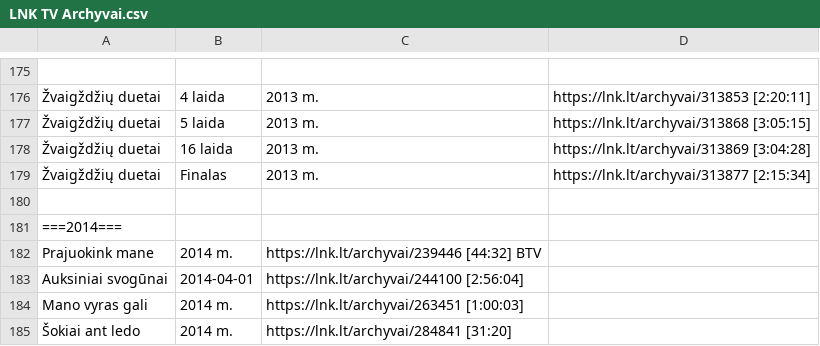
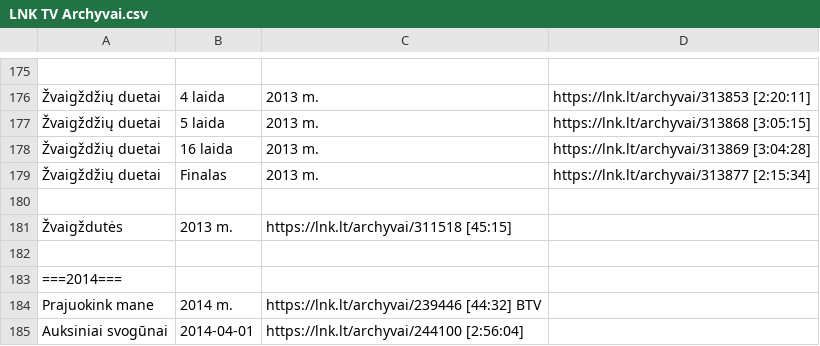
Before and after one commit to Zorklis/LT-TV, a CSV file: 2. LNK/LNK TV Archyvai.csv, drawn as a sheet; only a part is shown, gaps mark what is left out; the shorter side is filled out with more unchanged rows; the diff names each change by its address in the sheet, - before the commit and + after, or states it on an @@ line.

Commit message:
Žvaigždutės | 2013 m. | https://lnk.lt/archyvai/311518 [45:15]

```diff
--- a/2. LNK/LNK TV Archyvai.csv
+++ b/2. LNK/LNK TV Archyvai.csv
+row 181: Žvaigždutės | 2013 m. | https://lnk.lt/archyvai/311518 [45:15]
+row 182: (empty)
```
